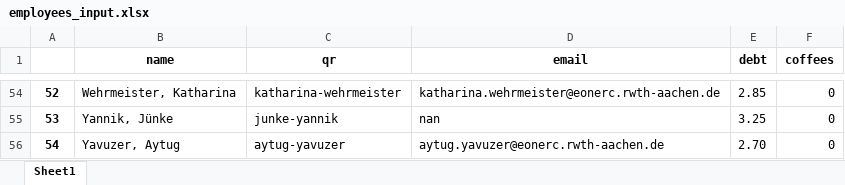
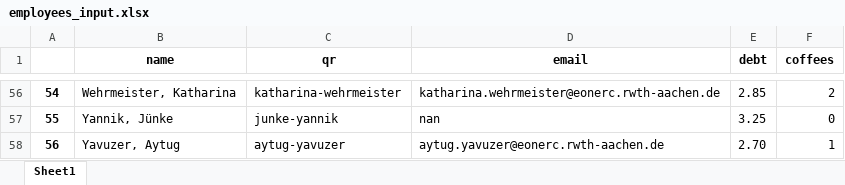
Before and after one commit to UniqueGithubUsername/acs-coffee, an Excel workbook: acs_coffee_management/employees_input.xlsx, sheet Sheet1, drawn as a sheet; only a part is shown, gaps mark what is left out; values as stored, in another font and other column widths than the file's, no borders; addresses are those after the commit; the diff covers the shown part only; the diff names each change by its address in the sheet, - before the commit and + after, or states it on an @@ line.

```diff
--- a/acs_coffee_management/employees_input.xlsx (sheet Sheet1)
+++ b/acs_coffee_management/employees_input.xlsx (sheet Sheet1)
@@ column A renumbered from row 35 down @@
-F56 (coffees): 0
+F56 (coffees): 2
-F58 (coffees): 0
+F58 (coffees): 1
```
Also changed, not shown: 2 added rows and 38 edited cells elsewhere in this sheet, 3 other files.
